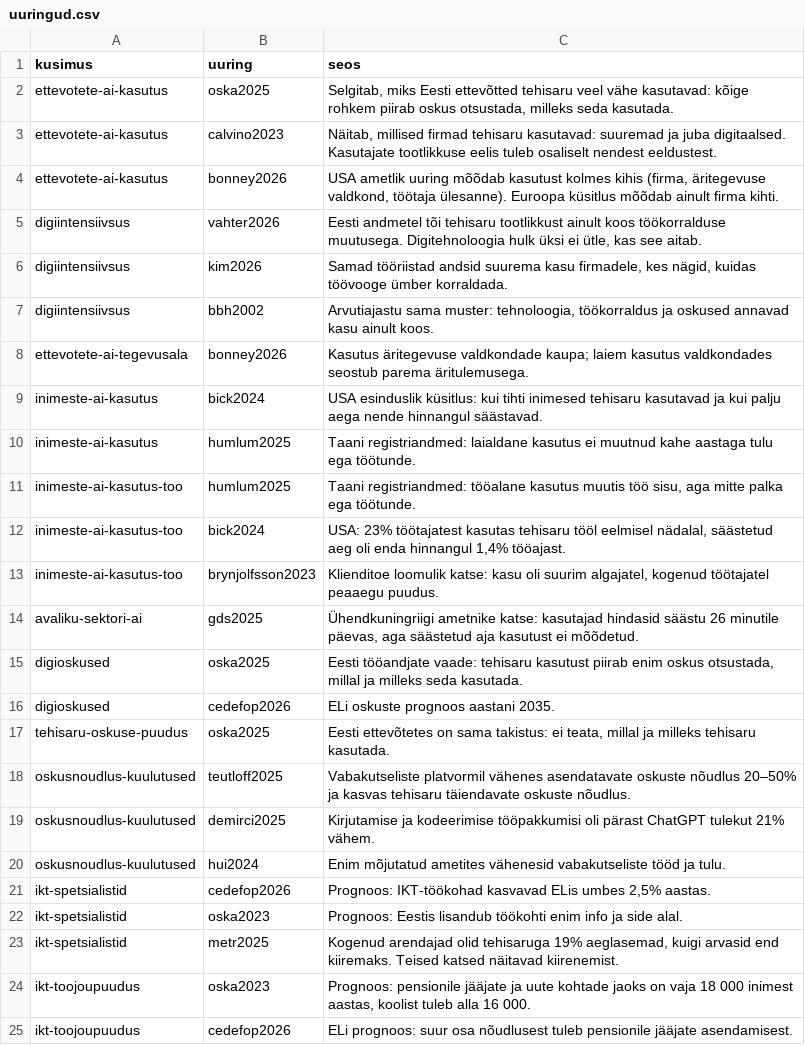
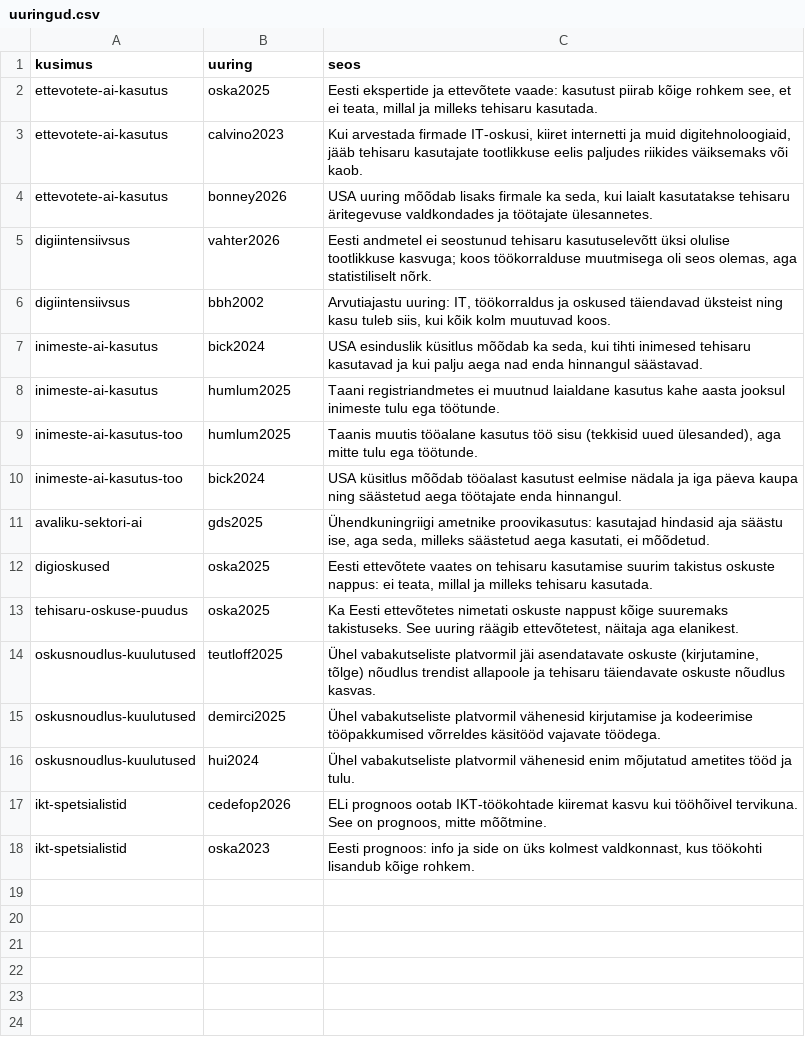
Before and after one commit to kadrik6/ai-work-observatory, a CSV file: tehisaru-seire/kataloog/uuringud.csv, drawn as a sheet.

```diff
--- a/tehisaru-seire/kataloog/uuringud.csv
+++ b/tehisaru-seire/kataloog/uuringud.csv
@@ -1,25 +1,18 @@
 kusimus,uuring,seos
-ettevotete-ai-kasutus,oska2025,"Selgitab, miks Eesti ettevõtted tehisaru veel vähe kasutavad: kõige rohkem piirab oskus otsustada, milleks seda kasutada."
-ettevotete-ai-kasutus,calvino2023,"Näitab, millised firmad tehisaru kasutavad: suuremad ja juba digitaalsed. Kasutajate tootlikkuse eelis tuleb osaliselt nendest eeldustest."
-ettevotete-ai-kasutus,bonney2026,"USA ametlik uuring mõõdab kasutust kolmes kihis (firma, äritegevuse valdkond, töötaja ülesanne). Euroopa küsitlus mõõdab ainult firma kihti."
-digiintensiivsus,vahter2026,"Eesti andmetel tõi tehisaru tootlikkust ainult koos töökorralduse muutusega. Digitehnoloogia hulk üksi ei ütle, kas see aitab."
-digiintensiivsus,kim2026,"Samad tööriistad andsid suurema kasu firmadele, kes nägid, kuidas töövooge ümber korraldada."
-digiintensiivsus,bbh2002,"Arvutiajastu sama muster: tehnoloogia, töökorraldus ja oskused annavad kasu ainult koos."
-ettevotete-ai-tegevusala,bonney2026,Kasutus äritegevuse valdkondade kaupa; laiem kasutus valdkondades seostub parema äritulemusega.
-inimeste-ai-kasutus,bick2024,USA esinduslik küsitlus: kui tihti inimesed tehisaru kasutavad ja kui palju aega nende hinnangul säästavad.
-inimeste-ai-kasutus,humlum2025,Taani registriandmed: laialdane kasutus ei muutnud kahe aastaga tulu ega töötunde.
-inimeste-ai-kasutus-too,humlum2025,"Taani registriandmed: tööalane kasutus muutis töö sisu, aga mitte palka ega töötunde."
-inimeste-ai-kasutus-too,bick2024,"USA: 23% töötajatest kasutas tehisaru tööl eelmisel nädalal, säästetud aeg oli enda hinnangul 1,4% tööajast."
-inimeste-ai-kasutus-too,brynjolfsson2023,"Klienditoe loomulik katse: kasu oli suurim algajatel, kogenud töötajatel peaaegu puudus."
-avaliku-sektori-ai,gds2025,"Ühendkuningriigi ametnike katse: kasutajad hindasid säästu 26 minutile päevas, aga säästetud aja kasutust ei mõõdetud."
-digioskused,oska2025,"Eesti tööandjate vaade: tehisaru kasutust piirab enim oskus otsustada, millal ja milleks seda kasutada."
-digioskused,cedefop2026,ELi oskuste prognoos aastani 2035.
-tehisaru-oskuse-puudus,oska2025,"Eesti ettevõtetes on sama takistus: ei teata, millal ja milleks tehisaru kasutada."
-oskusnoudlus-kuulutused,teutloff2025,Vabakutseliste platvormil vähenes asendatavate oskuste nõudlus 20–50% ja kasvas tehisaru täiendavate oskuste nõudlus.
-oskusnoudlus-kuulutused,demirci2025,Kirjutamise ja kodeerimise tööpakkumisi oli pärast ChatGPT tulekut 21% vähem.
-oskusnoudlus-kuulutused,hui2024,Enim mõjutatud ametites vähenesid vabakutseliste tööd ja tulu.
-ikt-spetsialistid,cedefop2026,"Prognoos: IKT-töökohad kasvavad ELis umbes 2,5% aastas."
-ikt-spetsialistid,oska2023,Prognoos: Eestis lisandub töökohti enim info ja side alal.
-ikt-spetsialistid,metr2025,"Kogenud arendajad olid tehisaruga 19% aeglasemad, kuigi arvasid end kiiremaks. Teised katsed näitavad kiirenemist."
-ikt-toojoupuudus,oska2023,"Prognoos: pensionile jääjate ja uute kohtade jaoks on vaja 18 000 inimest aastas, koolist tuleb alla 16 000."
-ikt-toojoupuudus,cedefop2026,ELi prognoos: suur osa nõudlusest tuleb pensionile jääjate asendamisest.
+ettevotete-ai-kasutus,oska2025,"Eesti ekspertide ja ettevõtete vaade: kasutust piirab kõige rohkem see, et ei teata, millal ja milleks tehisaru kasutada."
+ettevotete-ai-kasutus,calvino2023,"Kui arvestada firmade IT-oskusi, kiiret internetti ja muid digitehnoloogiaid, jääb tehisaru kasutajate tootlikkuse eelis paljudes riikides väiksemaks või kaob."
+ettevotete-ai-kasutus,bonney2026,"USA uuring mõõdab lisaks firmale ka seda, kui laialt kasutatakse tehisaru äritegevuse valdkondades ja töötajate ülesannetes."
+digiintensiivsus,vahter2026,"Eesti andmetel ei seostunud tehisaru kasutuselevõtt üksi olulise tootlikkuse kasvuga; koos töökorralduse muutmisega oli seos olemas, aga statistiliselt nõrk."
+digiintensiivsus,bbh2002,"Arvutiajastu uuring: IT, töökorraldus ja oskused täiendavad üksteist ning kasu tuleb siis, kui kõik kolm muutuvad koos."
+inimeste-ai-kasutus,bick2024,"USA esinduslik küsitlus mõõdab ka seda, kui tihti inimesed tehisaru kasutavad ja kui palju aega nad enda hinnangul säästavad."
+inimeste-ai-kasutus,humlum2025,Taani registriandmetes ei muutnud laialdane kasutus kahe aasta jooksul inimeste tulu ega töötunde.
+inimeste-ai-kasutus-too,humlum2025,"Taanis muutis tööalane kasutus töö sisu (tekkisid uued ülesanded), aga mitte tulu ega töötunde."
+inimeste-ai-kasutus-too,bick2024,USA küsitlus mõõdab tööalast kasutust eelmise nädala ja iga päeva kaupa ning säästetud aega töötajate enda hinnangul.
+avaliku-sektori-ai,gds2025,"Ühendkuningriigi ametnike proovikasutus: kasutajad hindasid aja säästu ise, aga seda, milleks säästetud aega kasutati, ei mõõdetud."
+digioskused,oska2025,"Eesti ettevõtete vaates on tehisaru kasutamise suurim takistus oskuste nappus: ei teata, millal ja milleks tehisaru kasutada."
+tehisaru-oskuse-puudus,oska2025,"Ka Eesti ettevõtetes nimetati oskuste nappust kõige suuremaks takistuseks. See uuring räägib ettevõtetest, näitaja aga elanikest."
+oskusnoudlus-kuulutused,teutloff2025,"Ühel vabakutseliste platvormil jäi asendatavate oskuste (kirjutamine, tõlge) nõudlus trendist allapoole ja tehisaru täiendavate oskuste nõudlus kasvas."
+oskusnoudlus-kuulutused,demirci2025,Ühel vabakutseliste platvormil vähenesid kirjutamise ja kodeerimise tööpakkumised võrreldes käsitööd vajavate töödega.
+oskusnoudlus-kuulutused,hui2024,Ühel vabakutseliste platvormil vähenesid enim mõjutatud ametites tööd ja tulu.
+ikt-spetsialistid,cedefop2026,"ELi prognoos ootab IKT-töökohtade kiiremat kasvu kui tööhõivel tervikuna. See on prognoos, mitte mõõtmine."
+ikt-spetsialistid,oska2023,"Eesti prognoos: info ja side on üks kolmest valdkonnast, kus töökohti lisandub kõige rohkem."
```
Also changed, not shown: 18 other files.
